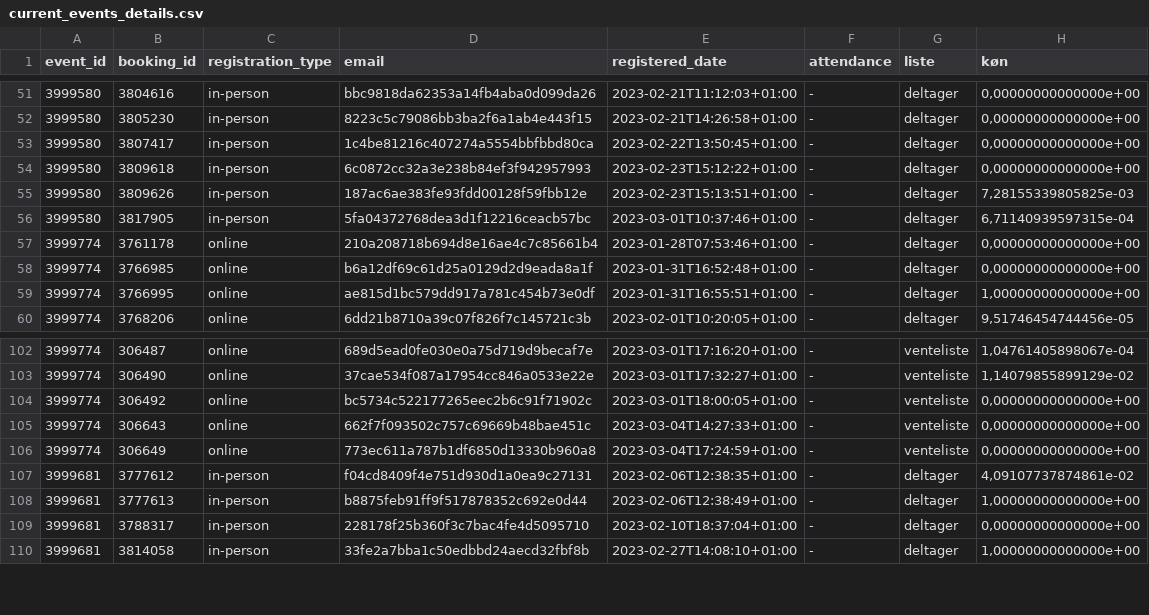
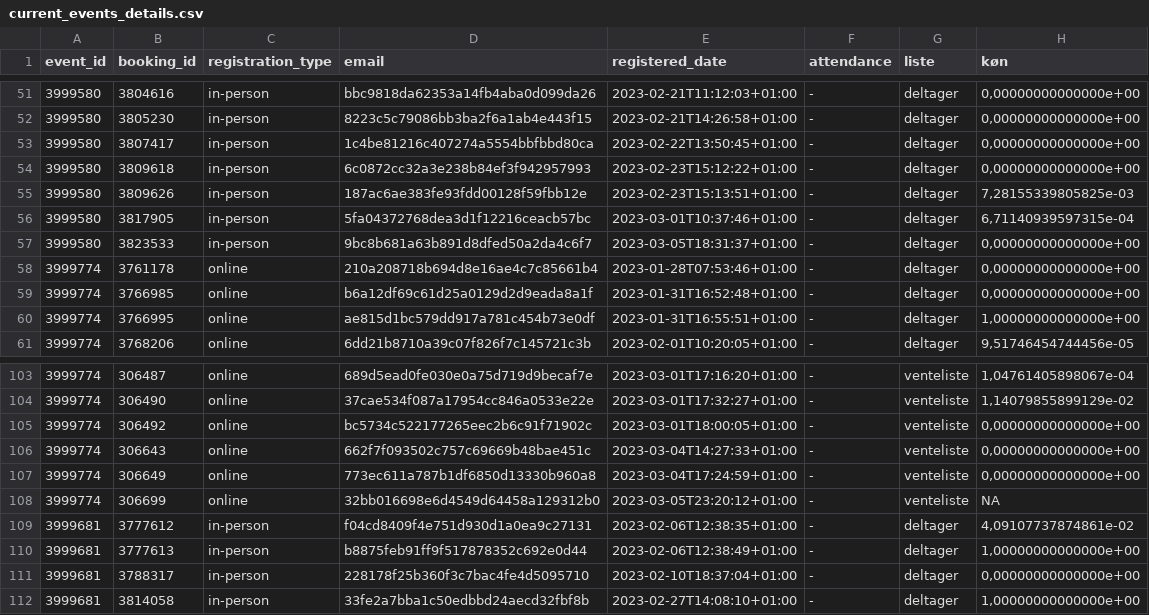
Before and after one commit to KUBDatalab/tal-og-data, a CSV file: data/event_data/current_events_details.csv, drawn as a sheet; only a part is shown, gaps mark what is left out.

```diff
--- a/data/event_data/current_events_details.csv
+++ b/data/event_data/current_events_details.csv
@@ -56,2 +56,3 @@ event_id;booking_id;registration_type;email;registered_date;attendance;liste;kø
 3999580;3817905;in-person;5fa04372768dea3d1f12216ceacb57bc;2023-03-01T10:37:46+01:00;-;deltager;6,71140939597315e-04
+3999580;3823533;in-person;9bc8b681a63b891d8dfed50a2da4c6f7;2023-03-05T18:31:37+01:00;-;deltager;0,00000000000000e+00
 3999774;3761178;online;210a208718b694d8e16ae4c7c85661b4;2023-01-28T07:53:46+01:00;-;deltager;0,00000000000000e+00
@@ -106,2 +107,3 @@ event_id;booking_id;registration_type;email;registered_date;attendance;liste;kø
 3999774;306649;online;773ec611a787b1df6850d13330b960a8;2023-03-04T17:24:59+01:00;-;venteliste;0,00000000000000e+00
+3999774;306699;online;32bb016698e6d4549d64458a129312b0;2023-03-05T23:20:12+01:00;-;venteliste;NA
 3999681;3777612;in-person;f04cd8409f4e751d930d1a0ea9c27131;2023-02-06T12:38:35+01:00;-;deltager;4,09107737874861e-02
```
Also changed, not shown: data/event_data/aktuelt_events.csv, data/event_data/all_event_details.csv, 4 other files.
